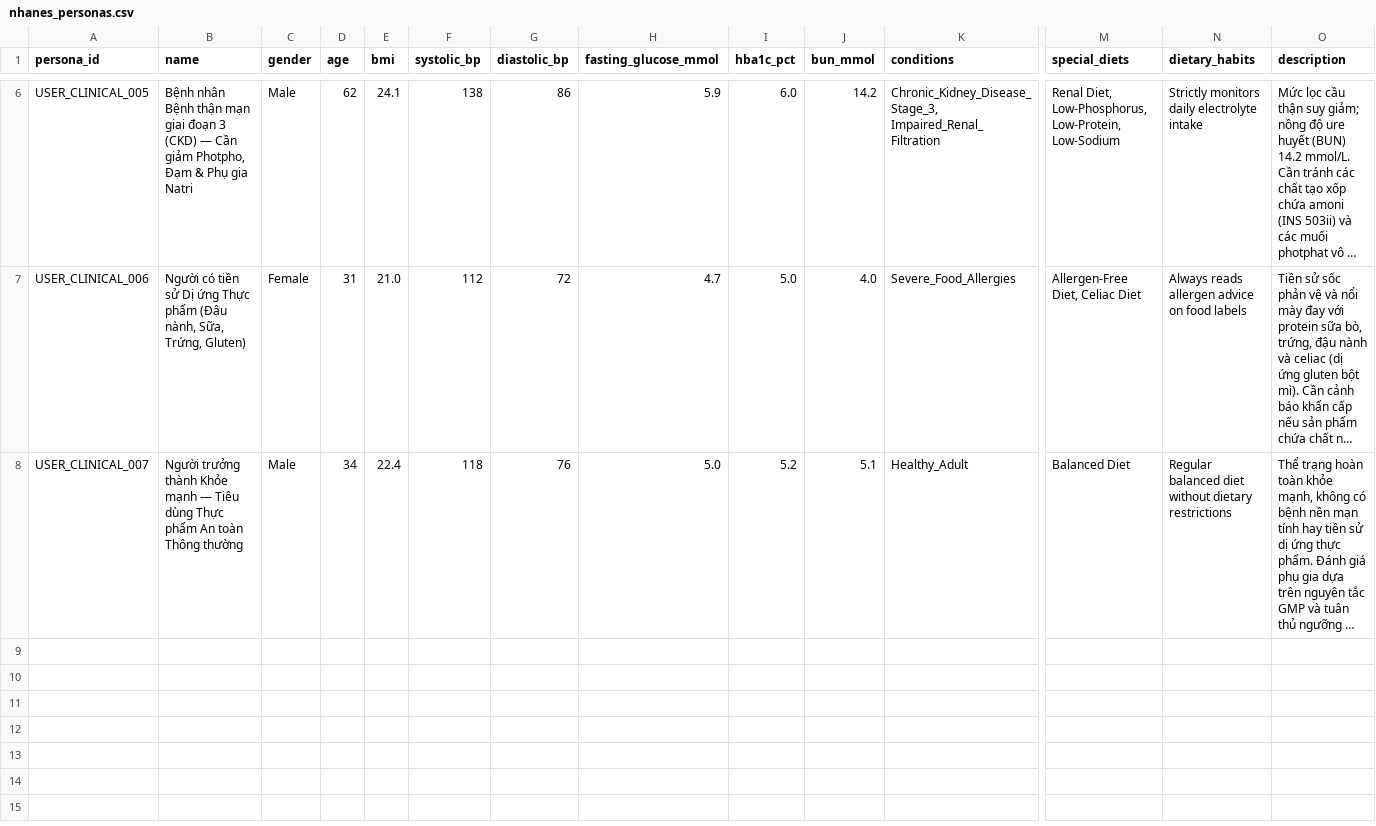
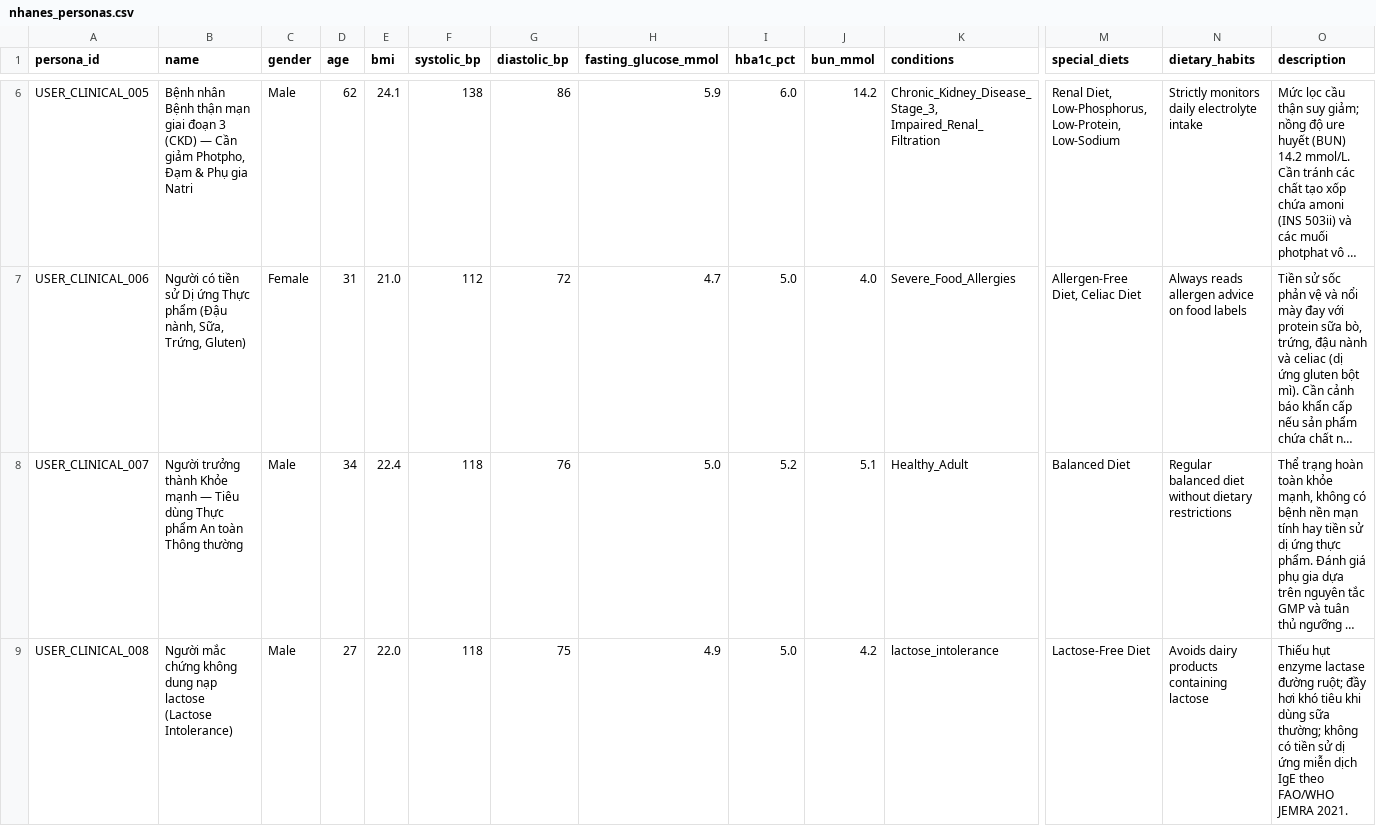
Before and after one commit to TuanVietCoder/FoodHealthQA__, a CSV file: data/nhanes_personas.csv, drawn as a sheet; only a part is shown, gaps mark what is left out; long unchanged cells end in …; rows hold the shown columns only; the diff names each change by its address in the sheet, - before the commit and + after, or states it on an @@ line.

```diff
--- a/data/nhanes_personas.csv
+++ b/data/nhanes_personas.csv
+row 9: USER_CLINICAL_008 | Người mắc chứng không dung nạp lactose (Lactose Intolerance) | Male | 27 | 22.0 | 118 | 75 | 4.9 | 5.0 | 4.2 | lactose_intolerance | Lactose-Free Diet | Avoids dairy products containing lactose | Thiếu hụt enzyme lactase đường ruột; đầy hơi khó tiêu khi dùng sữa thường; không có tiền sử dị ứng miễn dịch IgE theo FAO/WHO JEMRA 2021.
```
Also changed, not shown: 37 other files.
